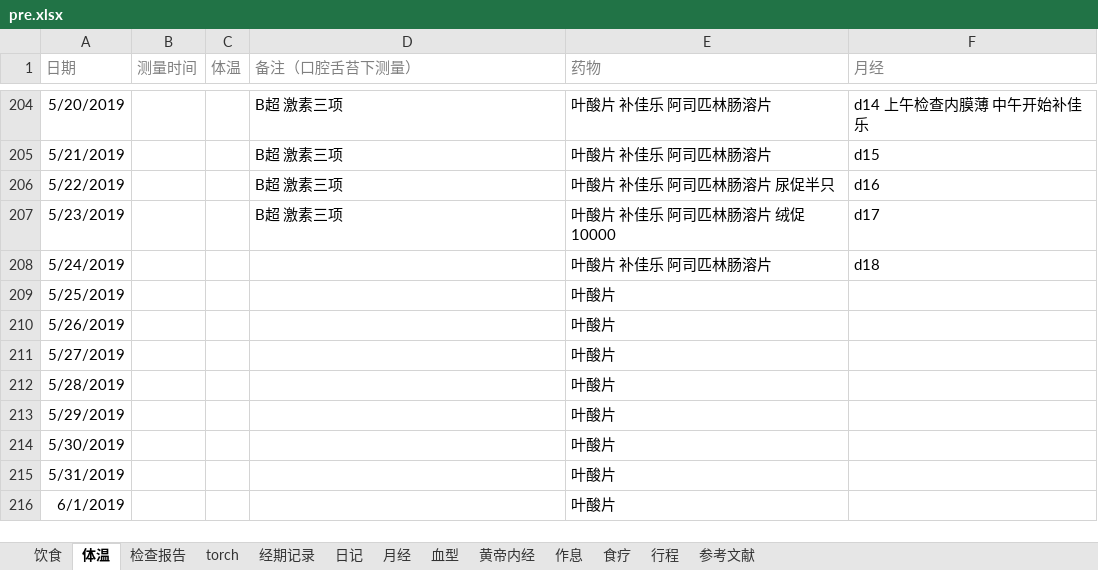
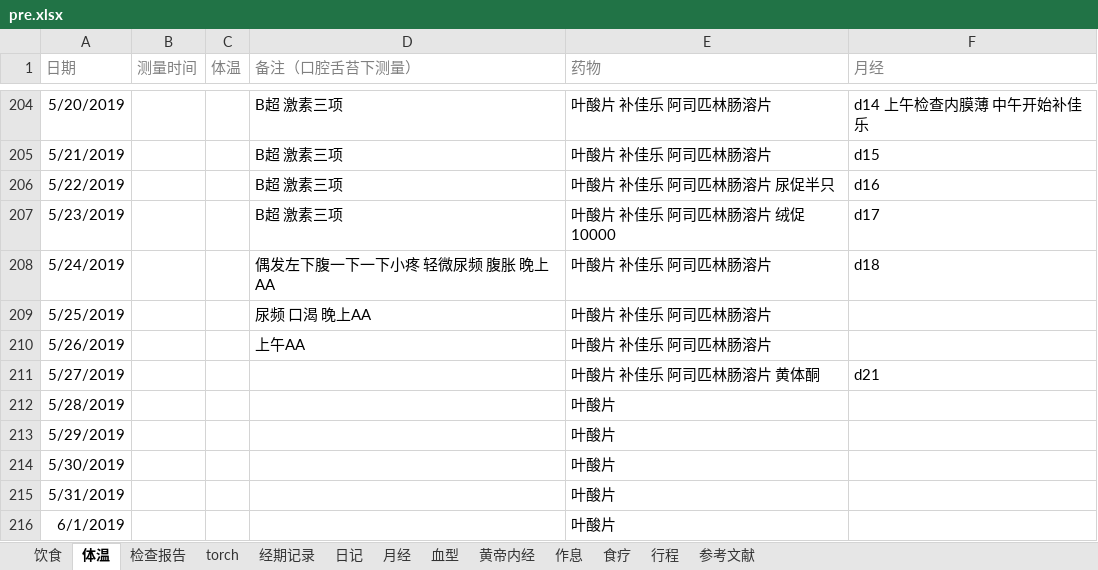
Before and after one commit to ivytry/blog, an Excel workbook: pre.xlsx, sheet 体温, drawn as a sheet; only a part is shown, gaps mark what is left out; values as stored, in another font and other column widths than the file's, no borders; conditional formats not drawn; the diff names each change by its address in the sheet, - before the commit and + after, or states it on an @@ line.

```diff
--- a/pre.xlsx (sheet 体温)
+++ b/pre.xlsx (sheet 体温)
-D208 (备注（口腔舌苔下测量）): (empty)
+D208 (备注（口腔舌苔下测量）): 偶发左下腹一下一下小疼 轻微尿频 腹胀 晚上AA
-D209 (备注（口腔舌苔下测量）): (empty)
+D209 (备注（口腔舌苔下测量）): 尿频 口渴 晚上AA
-E209:E210 (药物): 叶酸片
+E209:E210 (药物): 叶酸片 补佳乐 阿司匹林肠溶片
-D210 (备注（口腔舌苔下测量）): (empty)
+D210 (备注（口腔舌苔下测量）): 上午AA
-E211 (药物): 叶酸片
+E211 (药物): 叶酸片 补佳乐 阿司匹林肠溶片 黄体酮
-F211 (月经): (empty)
+F211 (月经): d21
```
Also changed, not shown: sheet 检查报告, sheet 参考文献, charts or pictures.
